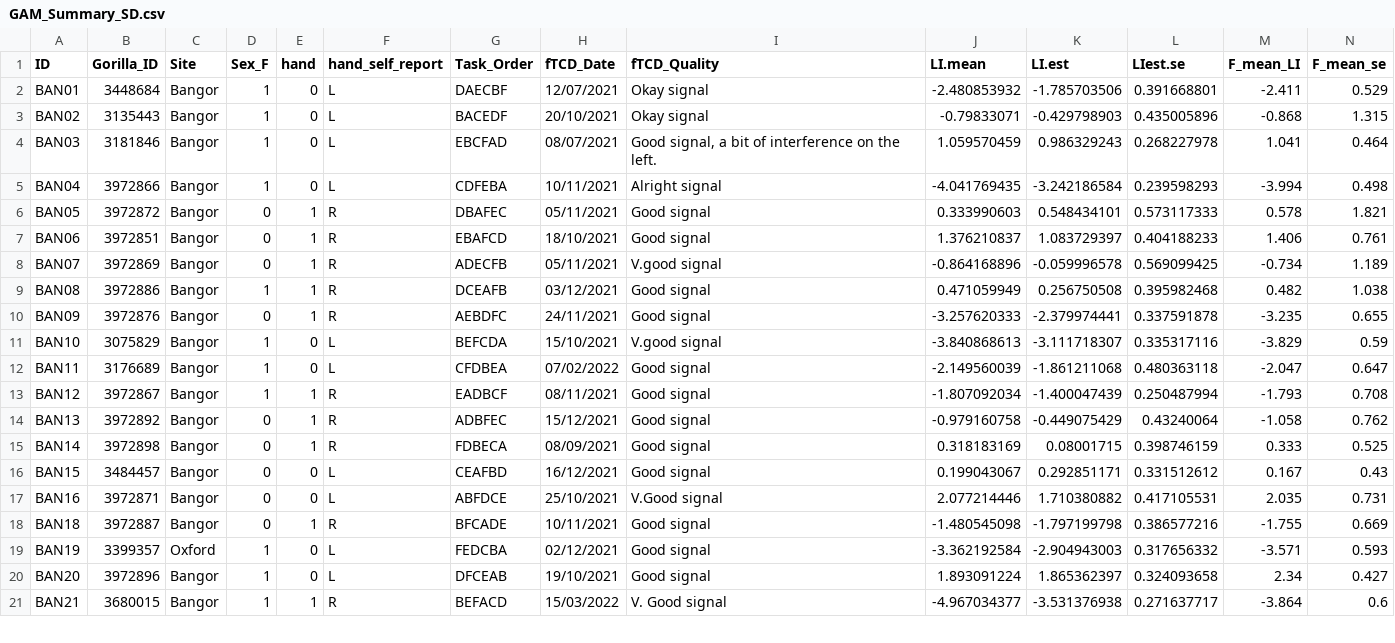
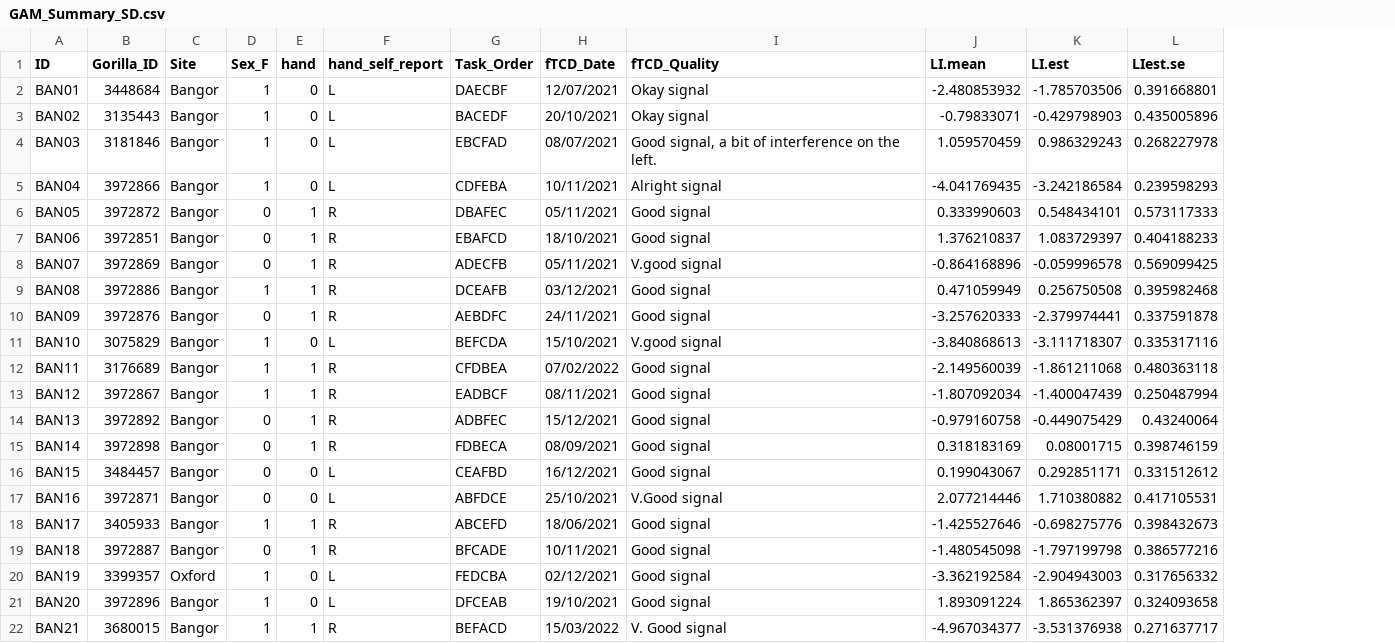
Before and after one commit to oscci/FMRI_FTCD_2023, a CSV file: maria_2024/GAM_Summary_SD.csv, drawn as a sheet; only a part is shown; removed rows and columns are numbered as before the commit, all else as after; rows hold the shown columns only; the diff names each change by its address in the sheet, - before the commit and + after, or states it on an @@ line.

```diff
--- a/maria_2024/GAM_Summary_SD.csv
+++ b/maria_2024/GAM_Summary_SD.csv
-column M (F_mean_LI), rows 2-21: -2.411 | -0.868 | 1.041 | -3.994 | 0.578 | 1.406 | -0.734 | 0.482 | -3.235 | -3.829 | -2.047 | -1.793 | -1.058 | 0.333 | 0.167 | 2.035 | -1.755 | -3.571 | 2.34 | -3.864
-column N (F_mean_se), rows 2-21: 0.529 | 1.315 | 0.464 | 0.498 | 1.821 | 0.761 | 1.189 | 1.038 | 0.655 | 0.59 | 0.647 | 0.708 | 0.762 | 0.525 | 0.43 | 0.731 | 0.669 | 0.593 | 0.427 | 0.6
-E12 (hand): 0
+E12 (hand): 1
-F12 (hand_self_report): L
+F12 (hand_self_report): R
+row 18: BAN17 | 3405933 | Bangor | 1 | 1 | R | ABCEFD | 18/06/2021 | Good signal | -1.425527646 | -0.698275776 | 0.398432673
```
Also changed, not shown: maria_2024/GAM_Summary_PD.csv, maria_2024/GAM_Summary_SC.csv, 6 other files.
